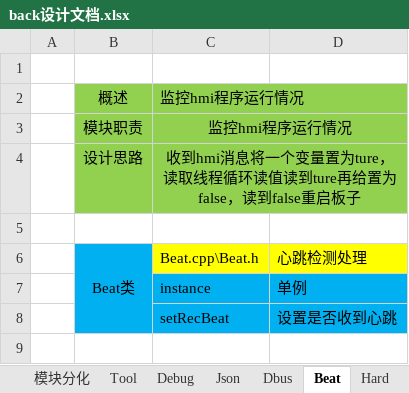
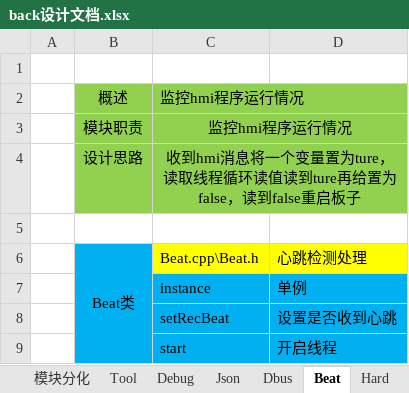
Before and after one commit to lvxu2020/CatLitterBox, an Excel workbook: back/doc/back设计文档.xlsx, sheet Beat, drawn as a sheet; values as stored, in another font and other column widths than the file's, no borders; the diff names each change by its address in the sheet, - before the commit and + after, or states it on an @@ line.

```diff
--- a/back/doc/back设计文档.xlsx (sheet Beat)
+++ b/back/doc/back设计文档.xlsx (sheet Beat)
+row 9:  |  | start | 开启线程
```
Also changed, not shown: sheet Hard, other sheet tabs, charts or pictures, 24 other files.
